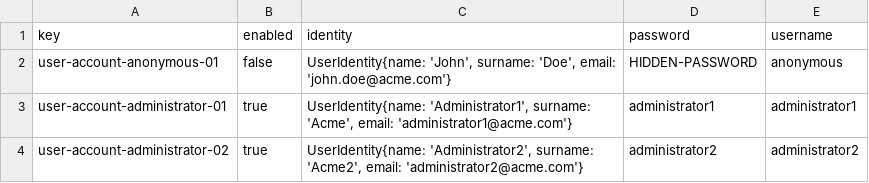
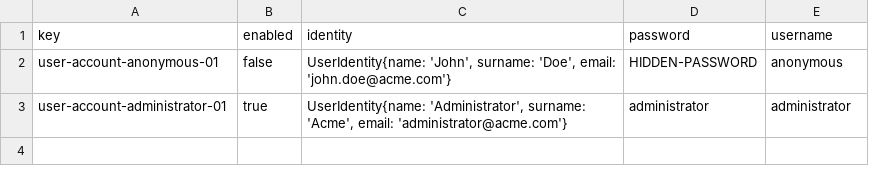
Before and after one commit to alepervaz/Acme-L3-D02, a CSV file: src/main/webapp/WEB-INF/resources/initial-data/user-account.csv, drawn as a sheet.

```diff
--- a/src/main/webapp/WEB-INF/resources/initial-data/user-account.csv
+++ b/src/main/webapp/WEB-INF/resources/initial-data/user-account.csv
@@ -2,3 +2,2 @@ key,enabled,identity,password,username
 user-account-anonymous-01,false,"UserIdentity{name: 'John', surname: 'Doe', email: 'john.doe@acme.com'}",HIDDEN-PASSWORD,anonymous
-user-account-administrator-01,true,"UserIdentity{name: 'Administrator1', surname: 'Acme', email: 'administrator1@acme.com'}",administrator1,administrator1
-user-account-administrator-02,true,"UserIdentity{name: 'Administrator2', surname: 'Acme2', email: 'administrator2@acme.com'}",administrator2,administrator2
+user-account-administrator-01,true,"UserIdentity{name: 'Administrator', surname: 'Acme', email: 'administrator@acme.com'}",administrator,administrator
```
Also changed, not shown: src/main/webapp/WEB-INF/resources/sample-data/user-account.csv, 2 other files.
